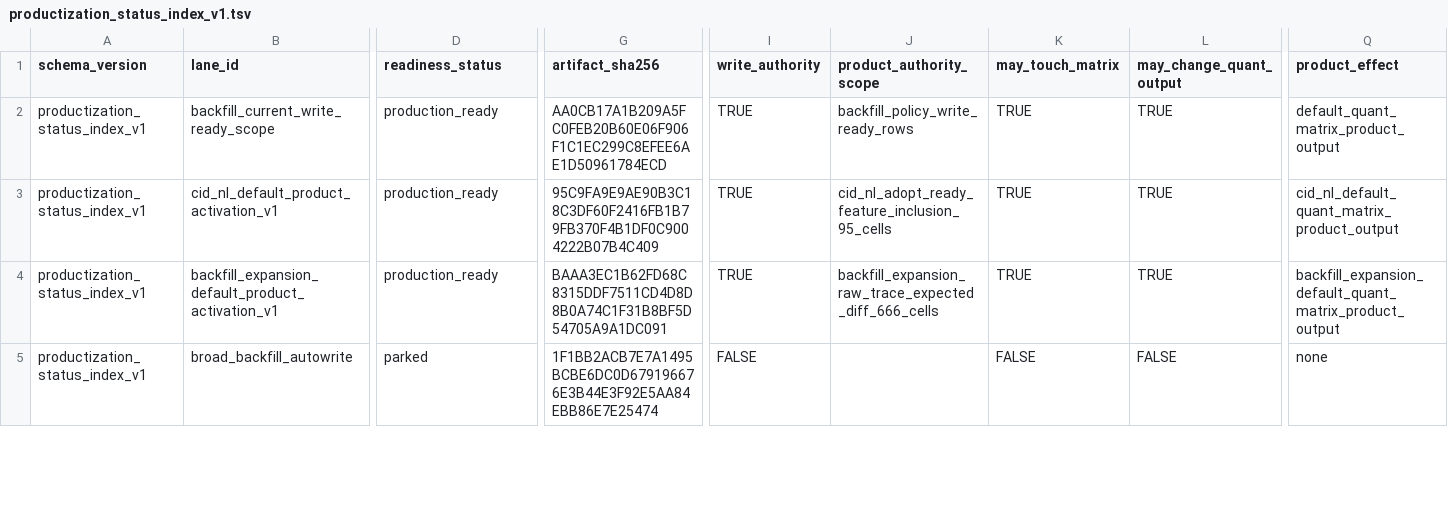
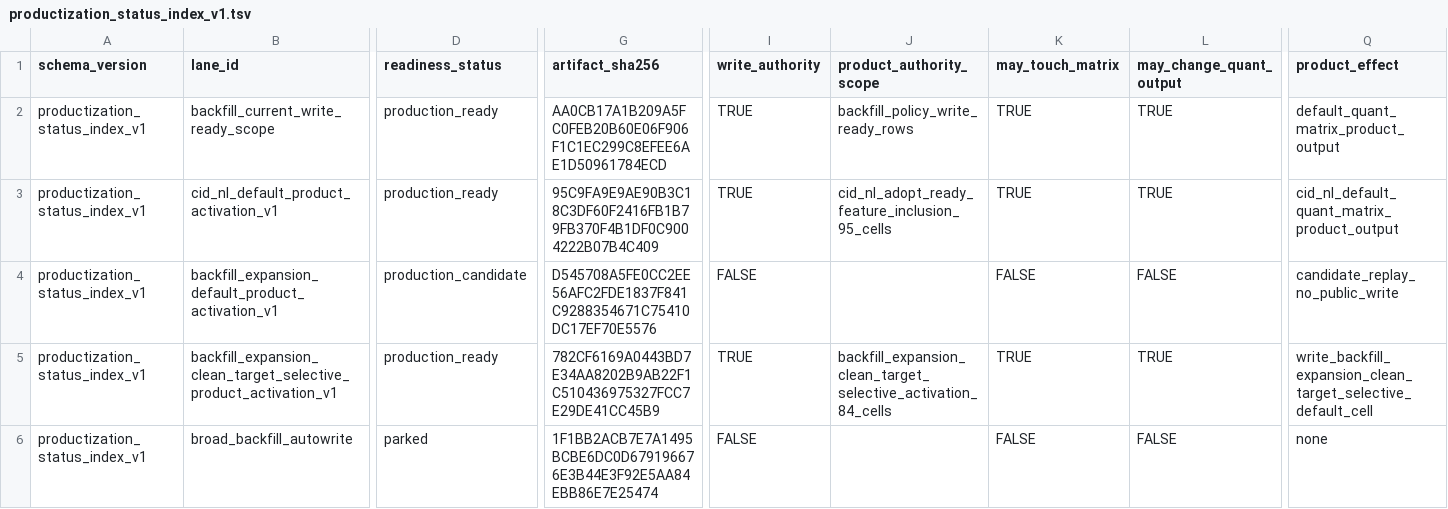
Before and after one commit to Chao-hu-Lab/XIC_Extractor, a TSV file: docs/superpowers/validation/productization_status_index_v1.tsv, drawn as a sheet; only a part is shown, gaps mark what is left out; rows hold the shown columns only; the diff covers the shown part only; the diff names each change by its address in the sheet, - before the commit and + after, or states it on an @@ line.

Commit message:
productization: register clean-target backfill scope

```diff
--- a/docs/superpowers/validation/productization_status_index_v1.tsv
+++ b/docs/superpowers/validation/productization_status_index_v1.tsv
-D4 (readiness_status): production_ready
+D4 (readiness_status): production_candidate
-G4 (artifact_sha256): BAAA3EC1B62FD68C8315DDF7511CD4D8D8B0A74C1F31B8BF5D54705A9A1DC091
+G4 (artifact_sha256): D545708A5FE0CC2EE56AFC2FDE1837F841C9288354671C75410DC17EF70E5576
-I4 (write_authority): TRUE
+I4 (write_authority): FALSE
-J4 (product_authority_scope): backfill_expansion_raw_trace_expected_diff_666_cells
+J4 (product_authority_scope): (empty)
-K4 (may_touch_matrix): TRUE
+K4 (may_touch_matrix): FALSE
-L4 (may_change_quant_output): TRUE
+L4 (may_change_quant_output): FALSE
-Q4 (product_effect): backfill_expansion_default_quant_matrix_product_output
+Q4 (product_effect): candidate_replay_no_public_write
+row 5: productization_status_index_v1 | backfill_expansion_clean_target_selective_product_activation_v1 | production_ready | 782CF6169A0443BD7E34AA8202B9AB22F1C510436975327FCC7E29DE41CC45B9 | TRUE | backfill_expansion_clean_target_selective_activation_84_cells | TRUE | TRUE | write_backfill_expansion_clean_target_selective_default_cell
```
Also changed, not shown: 7 edited cells elsewhere in this file, docs/superpowers/validation/backfill_expansion_default_product_activation_v1/backfill_expansion_default_product_activation_checks.tsv, docs/superpowers/validation/backfill_expansion_default_product_activation_v1/backfill_expansion_default_product_activation_manifest.tsv, 31 other files.
